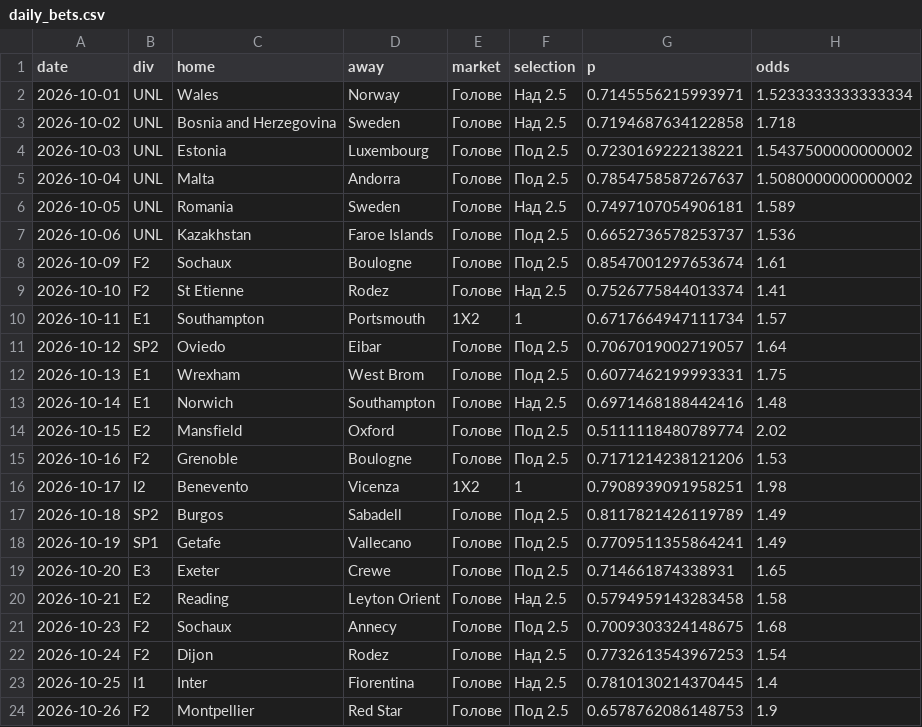
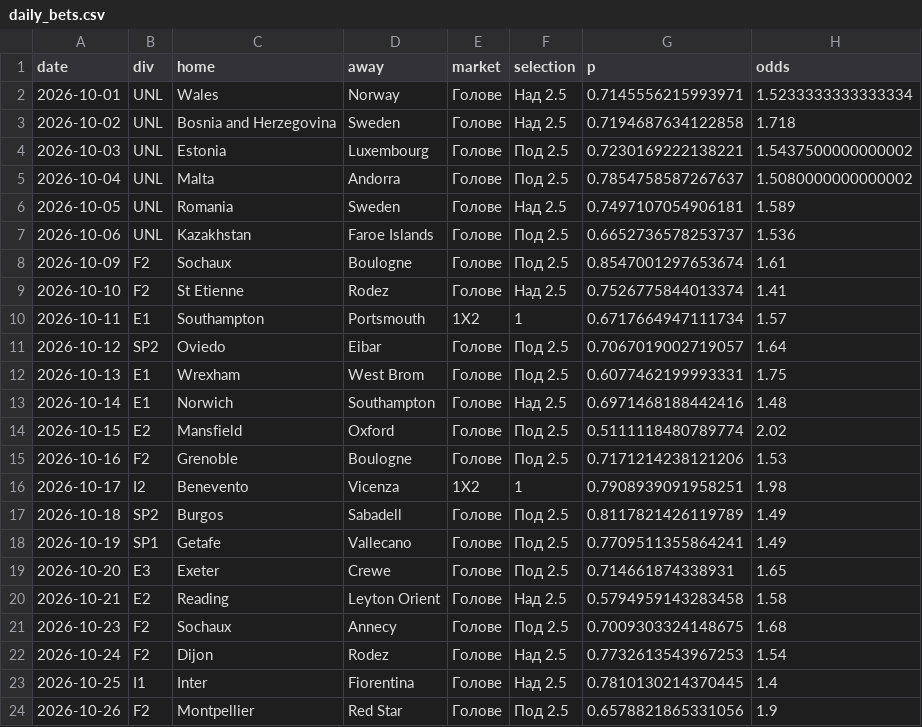
Before and after one commit to mnikolov9/football-prediction, a CSV file: data/log/daily_bets.csv, drawn as a sheet.

```diff
--- a/data/log/daily_bets.csv
+++ b/data/log/daily_bets.csv
@@ -23,2 +23,2 @@ date,div,home,away,market,selection,p,odds
 2026-10-25,I1,Inter,Fiorentina,Голове,Над 2.5,0.7810130214370445,1.4
-2026-10-26,F2,Montpellier,Red Star,Голове,Под 2.5,0.6578762086148753,1.9
+2026-10-26,F2,Montpellier,Red Star,Голове,Под 2.5,0.6578821865331056,1.9
```
Also changed, not shown: data/log/motd.csv, data/log/predictions.csv, 8 other files.
